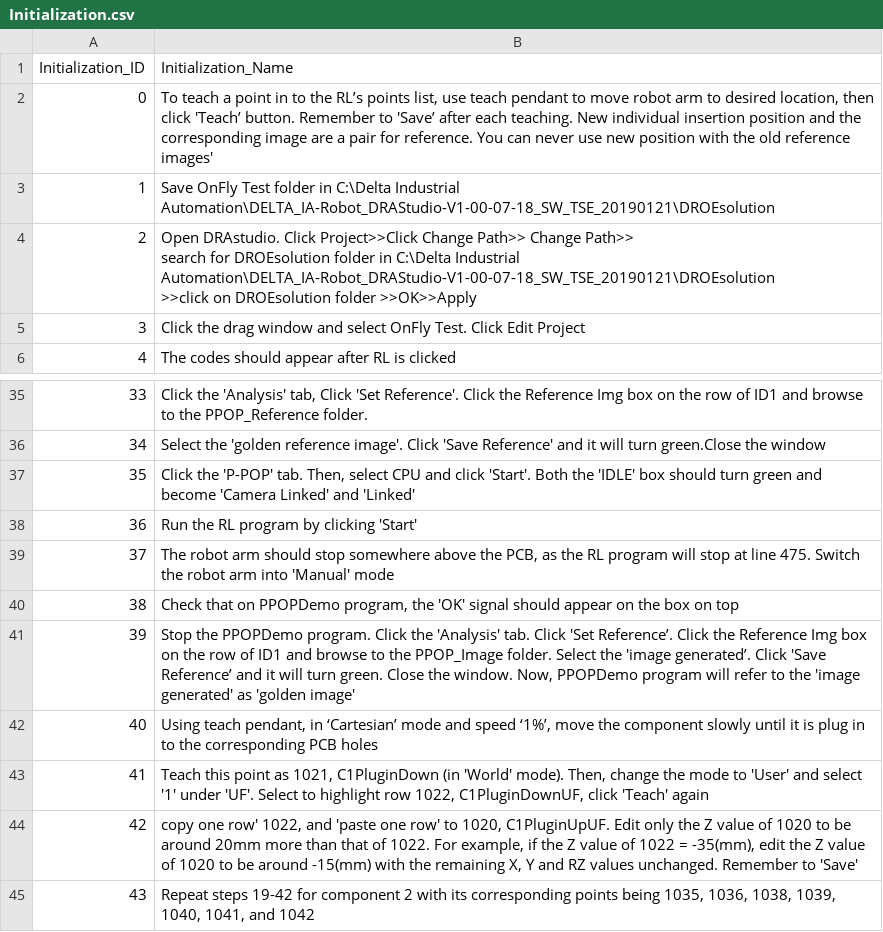
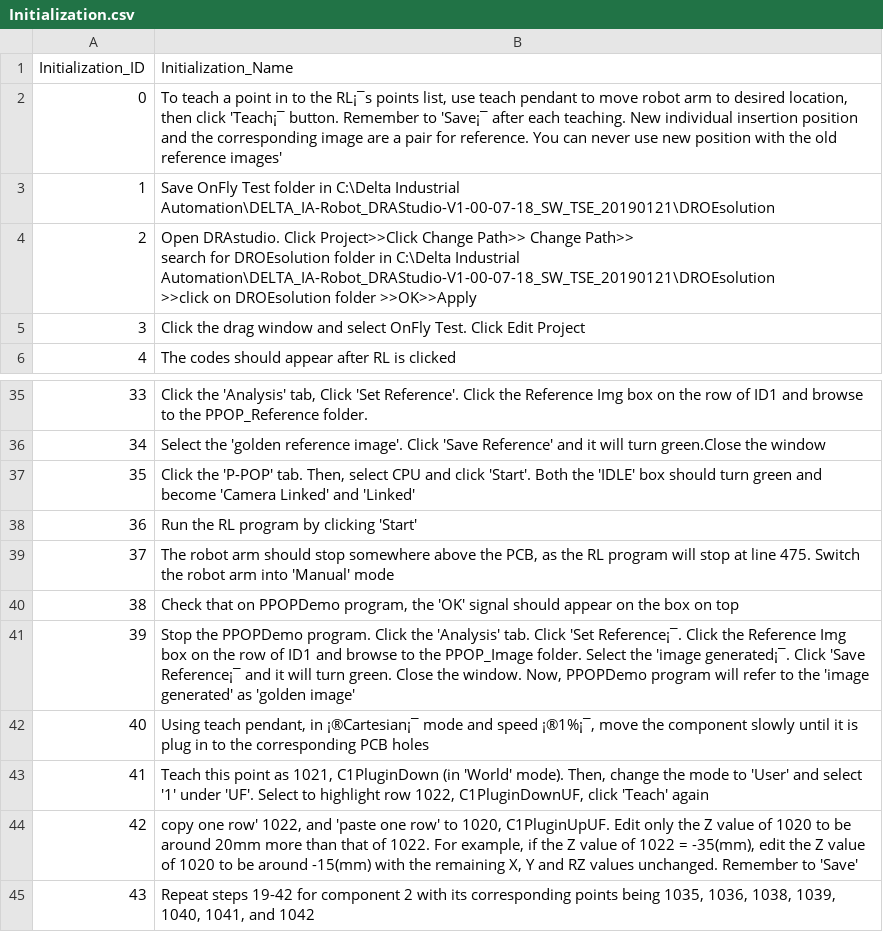
Before and after one commit to TomyLv-Mengtao/PPOP-QAS, a CSV file: Initialization.csv, drawn as a sheet; only a part is shown, gaps mark what is left out; the diff covers the shown part only; the diff names each change by its address in the sheet, - before the commit and + after, or states it on an @@ line.

```diff
--- a/Initialization.csv
+++ b/Initialization.csv
-B2 (Initialization_Name): …to the RL’s points list, use teach pendant to move robot arm to desired location, then click 'Teach’ button. Remember to 'Save’ after each…
+B2 (Initialization_Name): …to the RL¡¯s points list, use teach pendant to move robot arm to desired location, then click 'Teach¡¯ button. Remember to 'Save¡¯ after each…
-B41 (Initialization_Name): …Click 'Set Reference’. Click the Reference Img box on the row of ID1 and browse to the PPOP_Image folder. Select the 'image generated’. Click 'Save Reference’ and it…
+B41 (Initialization_Name): …Click 'Set Reference¡¯. Click the Reference Img box on the row of ID1 and browse to the PPOP_Image folder. Select the 'image generated¡¯. Click 'Save Reference¡¯ and it…
-B42 (Initialization_Name): …pendant, in ‘Cartesian’ mode and speed ‘1%’, move the…
+B42 (Initialization_Name): …pendant, in ¡®Cartesian¡¯ mode and speed ¡®1%¡¯, move the…
```
Also changed, not shown: 17 edited cells elsewhere in this file.
